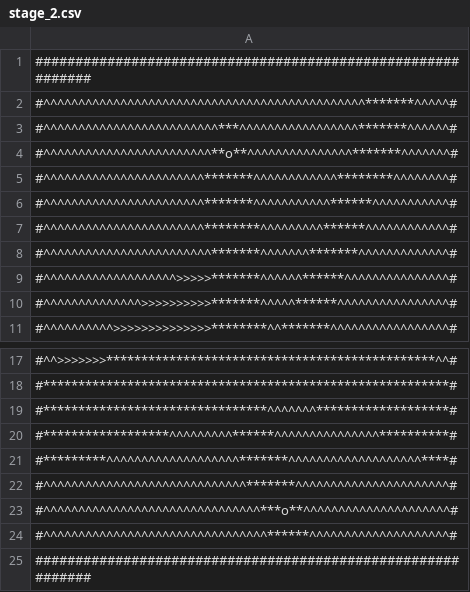
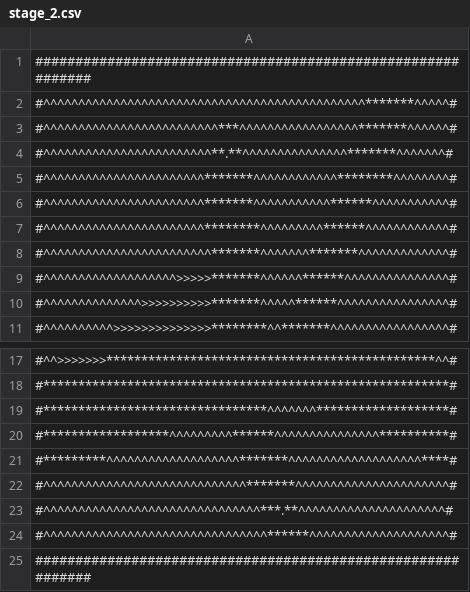
Before and after one commit to magicznykacpur/roguelikerpg, a CSV file: stage_2.csv, drawn as a sheet; only a part is shown, gaps mark what is left out.

```diff
--- a/stage_2.csv
+++ b/stage_2.csv
@@ -3,3 +3,3 @@
 #^^^^^^^^^^^^^^^^^^^^^^^^^***^^^^^^^^^^^^^^^^^*******^^^^^^#
-#^^^^^^^^^^^^^^^^^^^^^^^^**o**^^^^^^^^^^^^^^^*******^^^^^^^#
+#^^^^^^^^^^^^^^^^^^^^^^^^**.**^^^^^^^^^^^^^^^*******^^^^^^^#
 #^^^^^^^^^^^^^^^^^^^^^^^*******^^^^^^^^^^^^********^^^^^^^^#
@@ -22,3 +22,3 @@
 #^^^^^^^^^^^^^^^^^^^^^^^^^^^^^*******^^^^^^^^^^^^^^^^^^^^^^#
-#^^^^^^^^^^^^^^^^^^^^^^^^^^^^^^^***o**^^^^^^^^^^^^^^^^^^^^^#
+#^^^^^^^^^^^^^^^^^^^^^^^^^^^^^^^***.**^^^^^^^^^^^^^^^^^^^^^#
 #^^^^^^^^^^^^^^^^^^^^^^^^^^^^^^^^******^^^^^^^^^^^^^^^^^^^^#
```
Also changed, not shown: enter_screen.csv, stage_1.csv, 5 other files.
